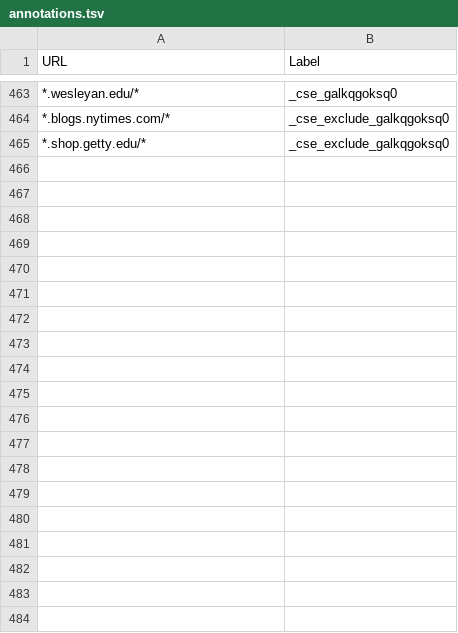
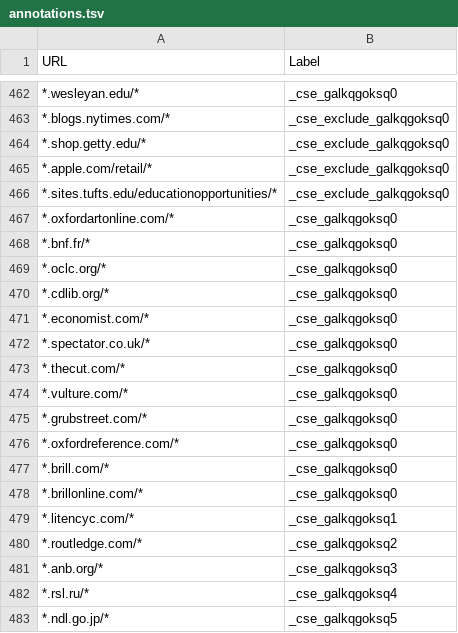
Before and after one commit to nicolas-raoul/Wikipedia-Reliable-Sources, a TSV file: annotations.tsv, drawn as a sheet; only a part is shown, gaps mark what is left out; the diff covers the shown part only.

```diff
--- a/annotations.tsv
+++ b/annotations.tsv
@@ -465 +464,20 @@ URL	Label
 *.shop.getty.edu/*	_cse_exclude_galkqgoksq0
+*.apple.com/retail/*	_cse_exclude_galkqgoksq0
+*.sites.tufts.edu/educationopportunities/*	_cse_exclude_galkqgoksq0
+*.oxfordartonline.com/*	_cse_galkqgoksq0
+*.bnf.fr/*	_cse_galkqgoksq0
+*.oclc.org/*	_cse_galkqgoksq0
+*.cdlib.org/*	_cse_galkqgoksq0
+*.economist.com/*	_cse_galkqgoksq0
+*.spectator.co.uk/*	_cse_galkqgoksq0
+*.thecut.com/*	_cse_galkqgoksq0
+*.vulture.com/*	_cse_galkqgoksq0
+*.grubstreet.com/*	_cse_galkqgoksq0
+*.oxfordreference.com/*	_cse_galkqgoksq0
+*.brill.com/*	_cse_galkqgoksq0
+*.brillonline.com/*	_cse_galkqgoksq0
+*.litencyc.com/*	_cse_galkqgoksq1
+*.routledge.com/*	_cse_galkqgoksq2
+*.anb.org/*	_cse_galkqgoksq3
+*.rsl.ru/*	_cse_galkqgoksq4
+*.ndl.go.jp/*	_cse_galkqgoksq5
```
Also changed, not shown: 11 added rows, 1 removed row and 2 edited cells elsewhere in this file.
